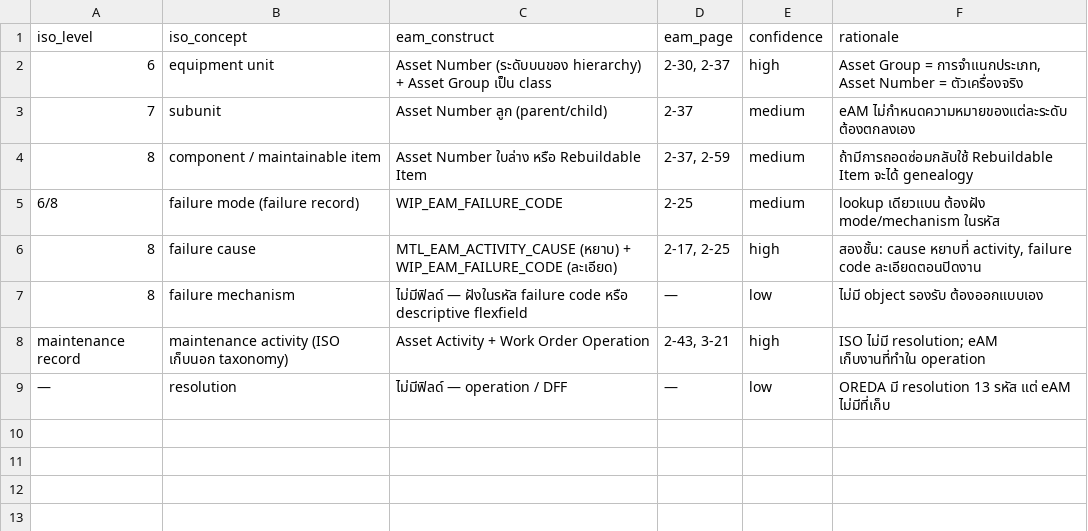
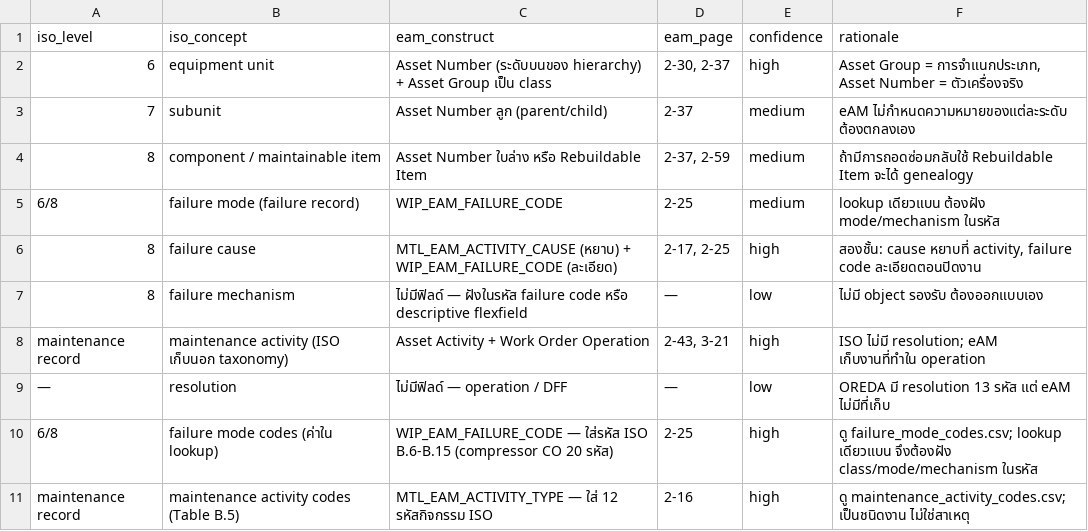
Before and after one commit to pitsanu1976/brain2nd, a CSV file: data/oracle-eam/iso14224_map.csv, drawn as a sheet.

Commit message:
promote applied-rcm: ISO B.4/B.5 code tables (CO 20 modes + 12 activities), failure characteristics, cost criticality

```diff
--- a/data/oracle-eam/iso14224_map.csv
+++ b/data/oracle-eam/iso14224_map.csv
@@ -9 +9,3 @@ maintenance record,maintenance activity (ISO เก็บนอก taxonomy),Ass
 —,resolution,ไม่มีฟิลด์ — operation / DFF,—,low,OREDA มี resolution 13 รหัส แต่ eAM ไม่มีที่เก็บ
+6/8,failure mode codes (ค่าใน lookup),WIP_EAM_FAILURE_CODE — ใส่รหัส ISO B.6-B.15 (compressor CO 20 รหัส),2-25,high,ดู failure_mode_codes.csv; lookup เดียวแบน จึงต้องฝัง class/mode/mechanism ในรหัส
+maintenance record,maintenance activity codes (Table B.5),MTL_EAM_ACTIVITY_TYPE — ใส่ 12 รหัสกิจกรรม ISO,2-16,high,ดู maintenance_activity_codes.csv; เป็นชนิดงาน ไม่ใช่สาเหตุ
```
Also changed, not shown: 10 other files.
